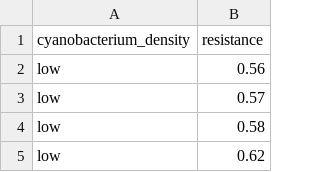
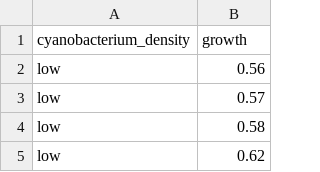
Before and after one commit to lisamanne/biostats_data, a CSV file: daphnia.csv, drawn as a sheet; only a part is shown.

Commit message:
daphnia growth, cyanobacteria concentration
from Michael Crawley

```diff
--- a/daphnia.csv
+++ b/daphnia.csv
@@ -1,2 +1,2 @@
-cyanobacterium_density,resistance
+cyanobacterium_density,growth
 low,0.56
```
Also changed, not shown: 1 other file.
